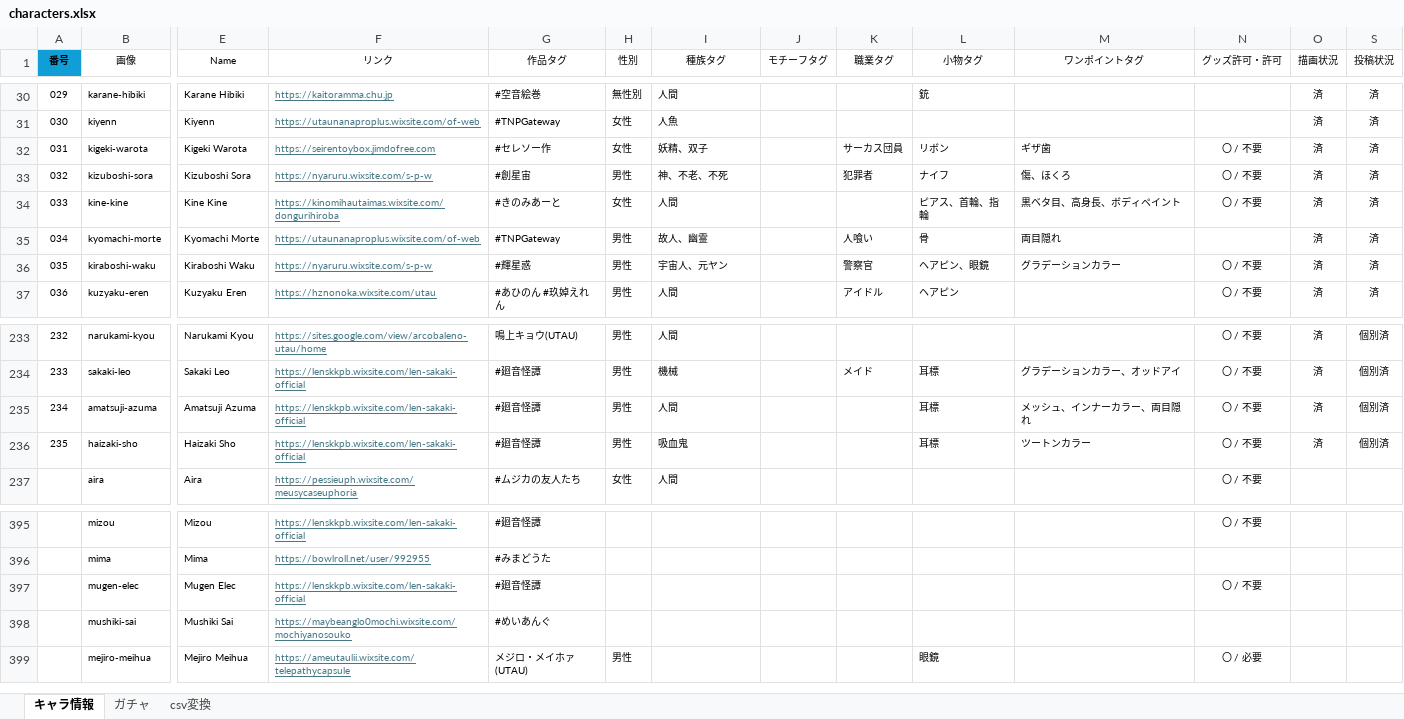
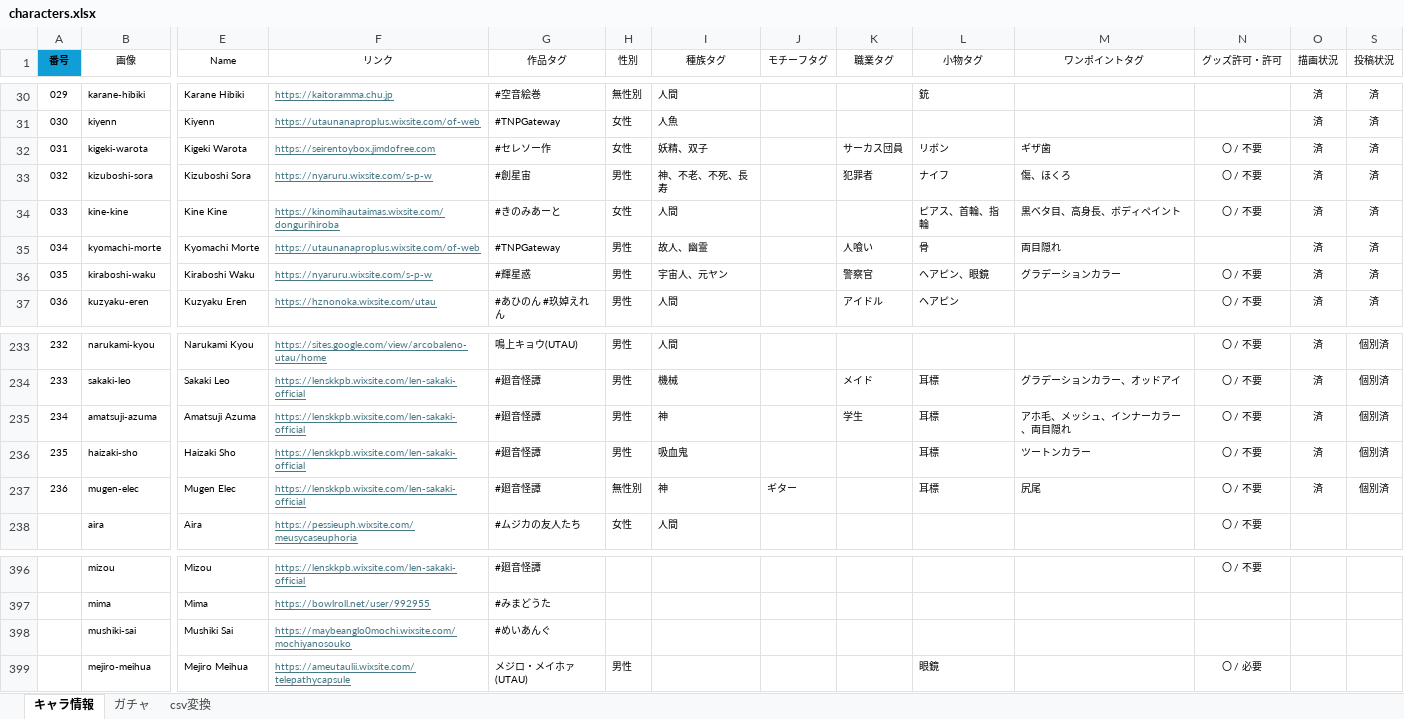
Before and after one commit to nyaruru-02/UTAU-Character-Icon-Library, an Excel workbook: data/characters.xlsx, sheet キャラ情報, drawn as a sheet; only a part is shown, gaps mark what is left out; values as stored, in another font and other column widths than the file's, no borders; conditional formats and table styles not drawn; removed rows and columns are numbered as before the commit, all else as after; rows hold the shown columns only; the diff names each change by its address in the sheet, - before the commit and + after, or states it on an @@ line.

```diff
--- a/data/characters.xlsx (sheet キャラ情報)
+++ b/data/characters.xlsx (sheet キャラ情報)
-I33 (種族タグ): 神、不老、不死
+I33 (種族タグ): 神、不老、不死、長寿
-I235 (種族タグ): 人間
+I235 (種族タグ): 神
-K235 (職業タグ): (empty)
+K235 (職業タグ): 学生
-M235 (ワンポイントタグ): メッシュ、インナーカラー、両目隠れ
+M235 (ワンポイントタグ): アホ毛、メッシュ、インナーカラー、両目隠れ
+row 237: 236 | mugen-elec | Mugen Elec | https://lenskkpb.wixsite.com/len-sakaki-official | #廻音怪譚 | 無性別 | 神 | ギター |  | 耳標 | 尻尾 | 〇 / 不要 | 済 | 個別済
-row 397:  | mugen-elec | Mugen Elec | https://lenskkpb.wixsite.com/len-sakaki-official | #廻音怪譚 |  |  |  |  |  |  | 〇 / 不要
```
Also changed, not shown: sheet csv変換, sheet ガチャ, hidden cells, 2 other files.
